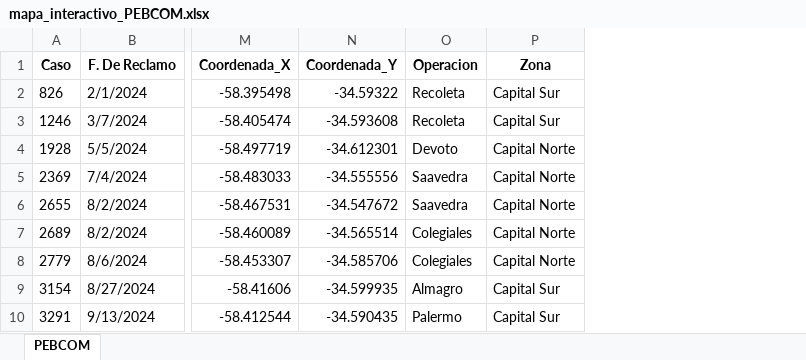
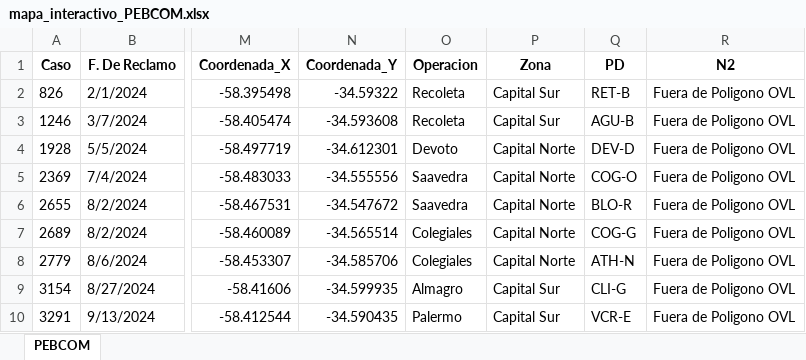
Before and after one commit to gestiondereclamosteco/pebcom, an Excel workbook: mapa_interactivo_PEBCOM.xlsx, sheet PEBCOM, drawn as a sheet; only a part is shown, gaps mark what is left out; values as stored, in another font and other column widths than the file's, no borders; the diff covers the shown part only; the diff names each change by its address in the sheet, - before the commit and + after, or states it on an @@ line.

Commit message:
🔄 Actualización automática del mapa (2025-10-08 08:24:11)

```diff
--- a/mapa_interactivo_PEBCOM.xlsx (sheet PEBCOM)
+++ b/mapa_interactivo_PEBCOM.xlsx (sheet PEBCOM)
+column Q (PD), rows 2-10: RET-B | AGU-B | DEV-D | COG-O | BLO-R | COG-G | ATH-N | CLI-G | VCR-E
+column R (N2), rows 2-10: all Fuera de Poligono OVL
```
Also changed, not shown: 5 added rows and 1 edited cell elsewhere in this sheet, 1 other file.
